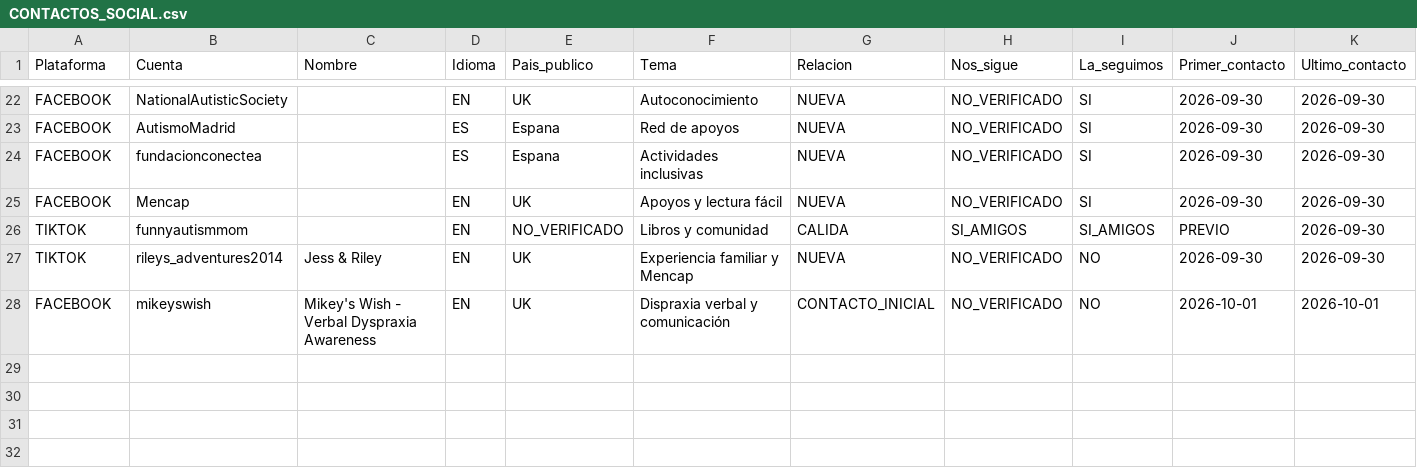
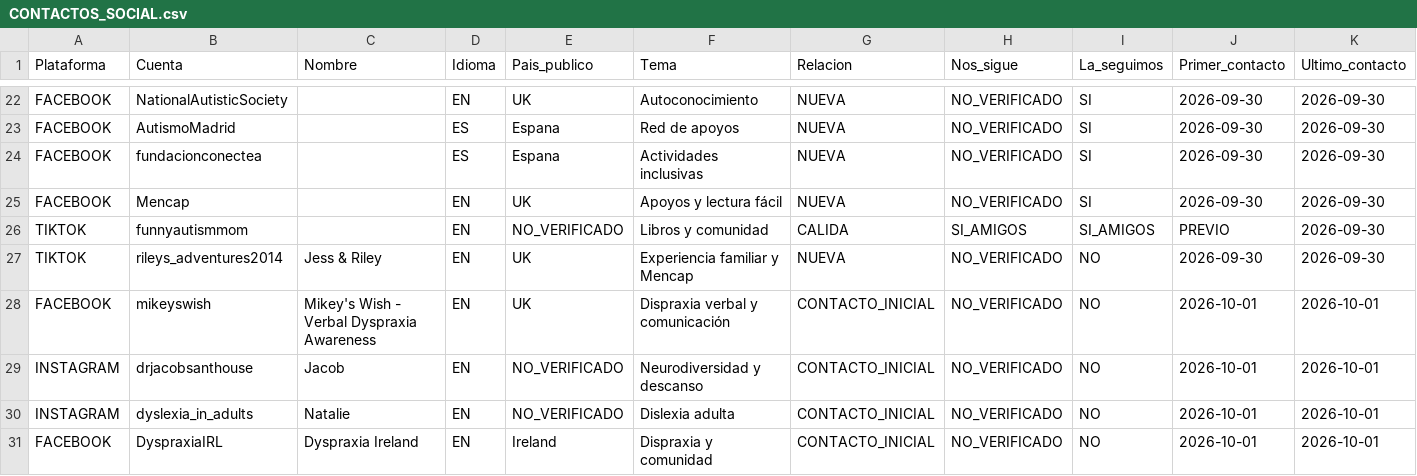
Before and after one commit to mruizwow-bit/irisgreen, a CSV file: SOCIAL_IRIS_GREEN/CONTROL/CONTACTOS_SOCIAL.csv, drawn as a sheet; only a part is shown, gaps mark what is left out; rows hold the shown columns only; the diff names each change by its address in the sheet, - before the commit and + after, or states it on an @@ line.

Commit message:
Registrar primeros contactos y criba del 01/10 sin inflar acciones

```diff
--- a/SOCIAL_IRIS_GREEN/CONTROL/CONTACTOS_SOCIAL.csv
+++ b/SOCIAL_IRIS_GREEN/CONTROL/CONTACTOS_SOCIAL.csv
+row 29: INSTAGRAM | drjacobsanthouse | Jacob | EN | NO_VERIFICADO | Neurodiversidad y descanso | CONTACTO_INICIAL | NO_VERIFICADO | NO | 2026-10-01 | 2026-10-01
+row 30: INSTAGRAM | dyslexia_in_adults | Natalie | EN | NO_VERIFICADO | Dislexia adulta | CONTACTO_INICIAL | NO_VERIFICADO | NO | 2026-10-01 | 2026-10-01
+row 31: FACEBOOK | DyspraxiaIRL | Dyspraxia Ireland | EN | Ireland | Dispraxia y comunidad | CONTACTO_INICIAL | NO_VERIFICADO | NO | 2026-10-01 | 2026-10-01
```
